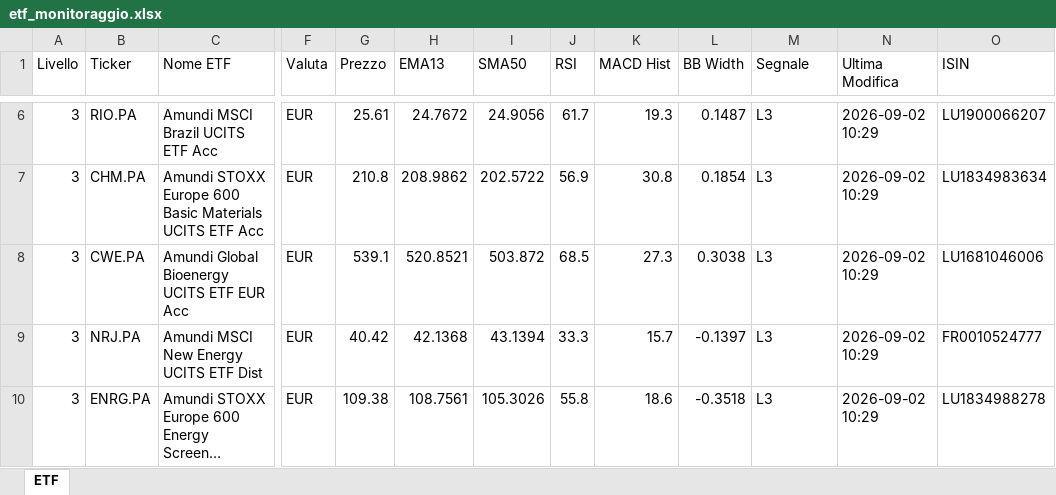
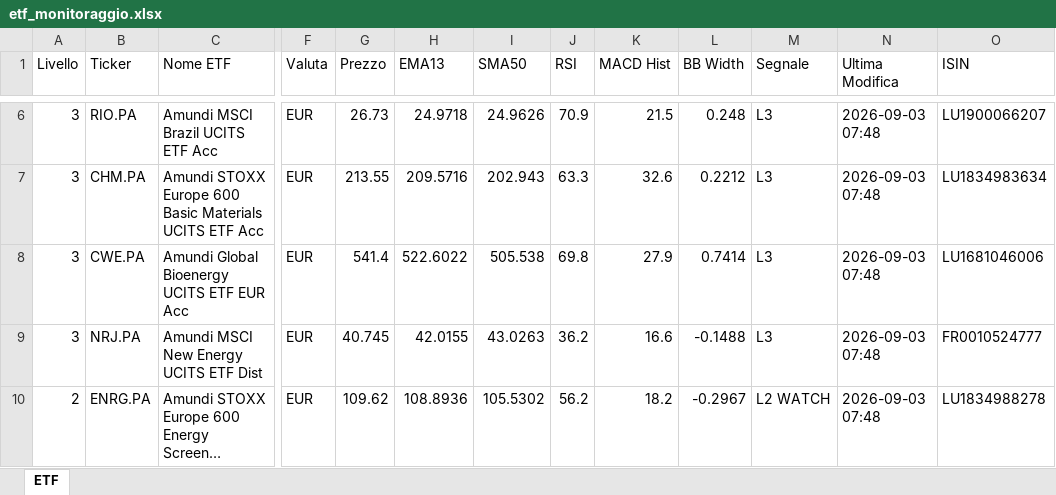
Before and after one commit to pimpy67/etf-monitor-system, an Excel workbook: etf_monitoraggio.xlsx, sheet ETF, drawn as a sheet; only a part is shown, gaps mark what is left out; long unchanged cells end in …; values as stored, in another font and other column widths than the file's, no cell formats; the diff covers the shown part only; the diff names each change by its address in the sheet, - before the commit and + after, or states it on an @@ line.

```diff
--- a/etf_monitoraggio.xlsx (sheet ETF)
+++ b/etf_monitoraggio.xlsx (sheet ETF)
-G6 (Prezzo): 25.61
+G6 (Prezzo): 26.73
-H6 (EMA13): 24.7672
+H6 (EMA13): 24.9718
-I6 (SMA50): 24.9056
+I6 (SMA50): 24.9626
-J6 (RSI): 61.7
+J6 (RSI): 70.9
-K6 (MACD Hist): 19.3
+K6 (MACD Hist): 21.5
-L6 (BB Width): 0.1487
+L6 (BB Width): 0.248
-N6:N10 (Ultima Modifica): 2026-09-02 10:29
+N6:N10 (Ultima Modifica): 2026-09-03 07:48
-G7 (Prezzo): 210.8
+G7 (Prezzo): 213.55
-H7 (EMA13): 208.9862
+H7 (EMA13): 209.5716
-I7 (SMA50): 202.5722
+I7 (SMA50): 202.943
-J7 (RSI): 56.9
+J7 (RSI): 63.3
-K7 (MACD Hist): 30.8
+K7 (MACD Hist): 32.6
-L7 (BB Width): 0.1854
+L7 (BB Width): 0.2212
-G8 (Prezzo): 539.1
+G8 (Prezzo): 541.4
-H8 (EMA13): 520.8521
+H8 (EMA13): 522.6022
-I8 (SMA50): 503.872
+I8 (SMA50): 505.538
-J8 (RSI): 68.5
+J8 (RSI): 69.8
-K8 (MACD Hist): 27.3
+K8 (MACD Hist): 27.9
-L8 (BB Width): 0.3038
+L8 (BB Width): 0.7414
-G9 (Prezzo): 40.42
+G9 (Prezzo): 40.745
-H9 (EMA13): 42.1368
+H9 (EMA13): 42.0155
-I9 (SMA50): 43.1394
+I9 (SMA50): 43.0263
-J9 (RSI): 33.3
+J9 (RSI): 36.2
-K9 (MACD Hist): 15.7
+K9 (MACD Hist): 16.6
-L9 (BB Width): -0.1397
+L9 (BB Width): -0.1488
-A10 (Livello): 3
+A10 (Livello): 2
-G10 (Prezzo): 109.38
+G10 (Prezzo): 109.62
-H10 (EMA13): 108.7561
+H10 (EMA13): 108.8936
-I10 (SMA50): 105.3026
+I10 (SMA50): 105.5302
-J10 (RSI): 55.8
+J10 (RSI): 56.2
-K10 (MACD Hist): 18.6
+K10 (MACD Hist): 18.2
-L10 (BB Width): -0.3518
+L10 (BB Width): -0.2967
-M10 (Segnale): L3
+M10 (Segnale): L2 WATCH
```
Also changed, not shown: 1579 edited cells elsewhere in this sheet, cell formats.
